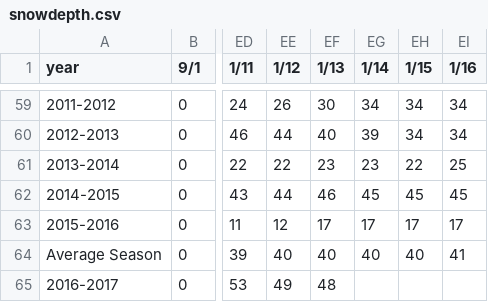
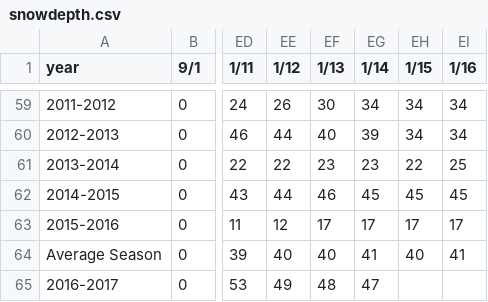
Before and after one commit to mattparrilla/mansfield-stake, a CSV file: snowdepth.csv, drawn as a sheet; only a part is shown, gaps mark what is left out; the diff names each change by its address in the sheet, - before the commit and + after, or states it on an @@ line.

Commit message:
Updates

```diff
--- a/snowdepth.csv
+++ b/snowdepth.csv
-EG64 (1/14): 40
+EG64 (1/14): 41
-EG65 (1/14): (empty)
+EG65 (1/14): 47
```
